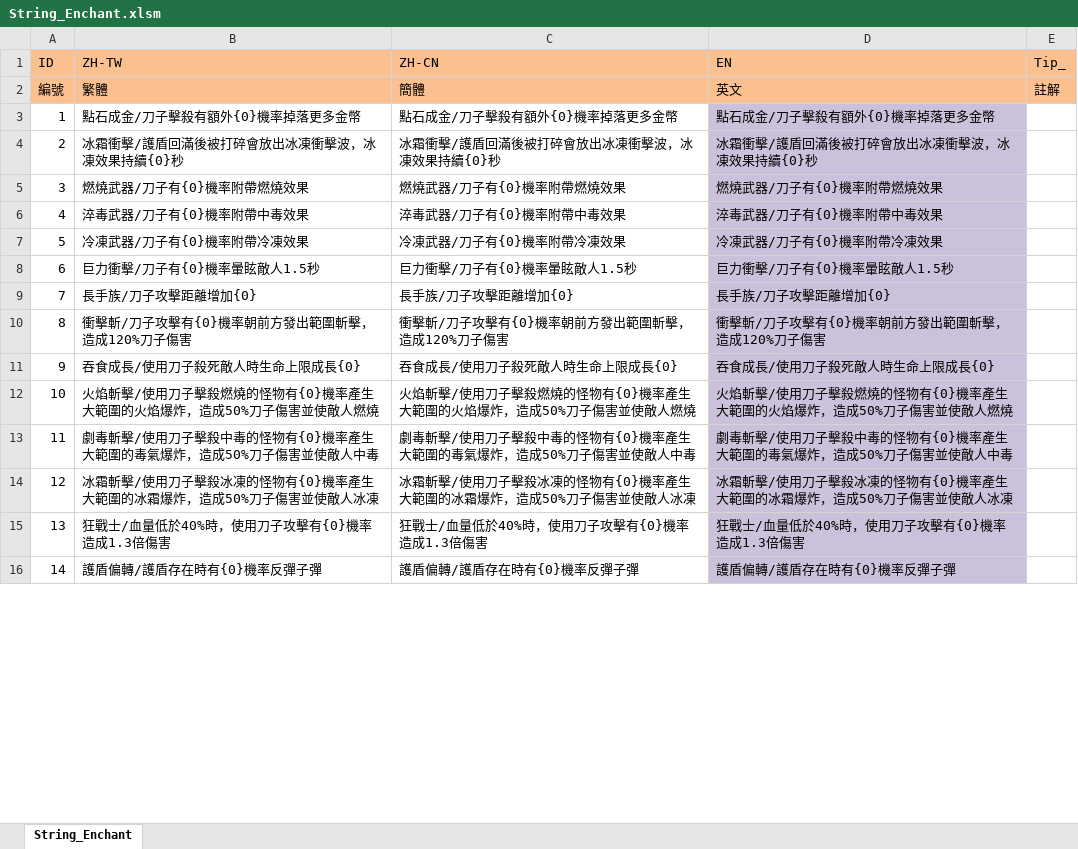
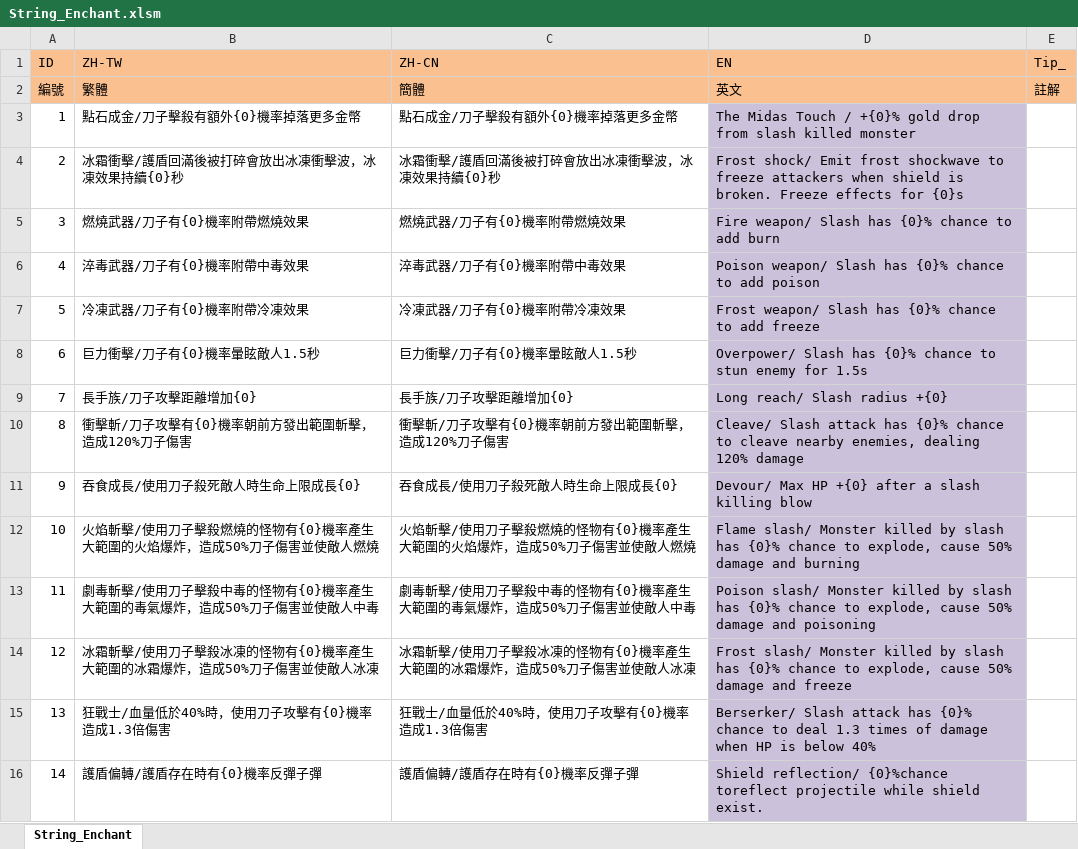
Before and after one commit to scozirge/30sHero, an Excel workbook: 30SecHero/Designer/String_Enchant.xlsm, sheet String_Enchant, drawn as a sheet; only a part is shown; values as stored, in another font and other column widths than the file's, no borders; the diff covers the shown part only; the diff names each change by its address in the sheet, - before the commit and + after, or states it on an @@ line.

```diff
--- a/30SecHero/Designer/String_Enchant.xlsm (sheet String_Enchant)
+++ b/30SecHero/Designer/String_Enchant.xlsm (sheet String_Enchant)
-D3 (EN): 點石成金/刀子擊殺有額外{0}機率掉落更多金幣
+D3 (EN): The Midas Touch / +{0}% gold drop from slash killed monster
-D4 (EN): 冰霜衝擊/護盾回滿後被打碎會放出冰凍衝擊波，冰凍效果持續{0}秒
+D4 (EN): Frost shock/ Emit frost shockwave to freeze attackers when shield is broken. Freeze effects for {0}s
-D5 (EN): 燃燒武器/刀子有{0}機率附帶燃燒效果
+D5 (EN): Fire weapon/ Slash has {0}% chance to add burn
-D6 (EN): 淬毒武器/刀子有{0}機率附帶中毒效果
+D6 (EN): Poison weapon/ Slash has {0}% chance to add poison
-D7 (EN): 冷凍武器/刀子有{0}機率附帶冷凍效果
+D7 (EN): Frost weapon/ Slash has {0}% chance to add freeze
-D8 (EN): 巨力衝擊/刀子有{0}機率暈眩敵人1.5秒
+D8 (EN): Overpower/ Slash has {0}% chance to stun enemy for 1.5s
-D9 (EN): 長手族/刀子攻擊距離增加{0}
+D9 (EN): Long reach/ Slash radius +{0}
-D10 (EN): 衝擊斬/刀子攻擊有{0}機率朝前方發出範圍斬擊，造成120%刀子傷害
+D10 (EN): Cleave/ Slash attack has {0}% chance to cleave nearby enemies, dealing 120% damage
-D11 (EN): 吞食成長/使用刀子殺死敵人時生命上限成長{0}
+D11 (EN): Devour/ Max HP +{0} after a slash killing blow
-D12 (EN): 火焰斬擊/使用刀子擊殺燃燒的怪物有{0}機率產生大範圍的火焰爆炸，造成50%刀子傷害並使敵人燃燒
+D12 (EN): Flame slash/ Monster killed by slash has {0}% chance to explode, cause 50% damage and burning
-D13 (EN): 劇毒斬擊/使用刀子擊殺中毒的怪物有{0}機率產生大範圍的毒氣爆炸，造成50%刀子傷害並使敵人中毒
+D13 (EN): Poison slash/ Monster killed by slash has {0}% chance to explode, cause 50% damage and poisoning
-D14 (EN): 冰霜斬擊/使用刀子擊殺冰凍的怪物有{0}機率產生大範圍的冰霜爆炸，造成50%刀子傷害並使敵人冰凍
+D14 (EN): Frost slash/ Monster killed by slash has {0}% chance to explode, cause 50% damage and freeze
-D15 (EN): 狂戰士/血量低於40%時，使用刀子攻擊有{0}機率造成1.3倍傷害
+D15 (EN): Berserker/ Slash attack has {0}% chance to deal 1.3 times of damage when HP is below 40%
-D16 (EN): 護盾偏轉/護盾存在時有{0}機率反彈子彈
+D16 (EN): Shield reflection/ {0}%chance toreflect projectile while shield exist.
```
Also changed, not shown: 56 edited cells elsewhere in this sheet, 30SecHero/Designer/String_Purchase.xlsm, 30SecHero/Designer/String_Strengthen.xlsm, 7 other files.
